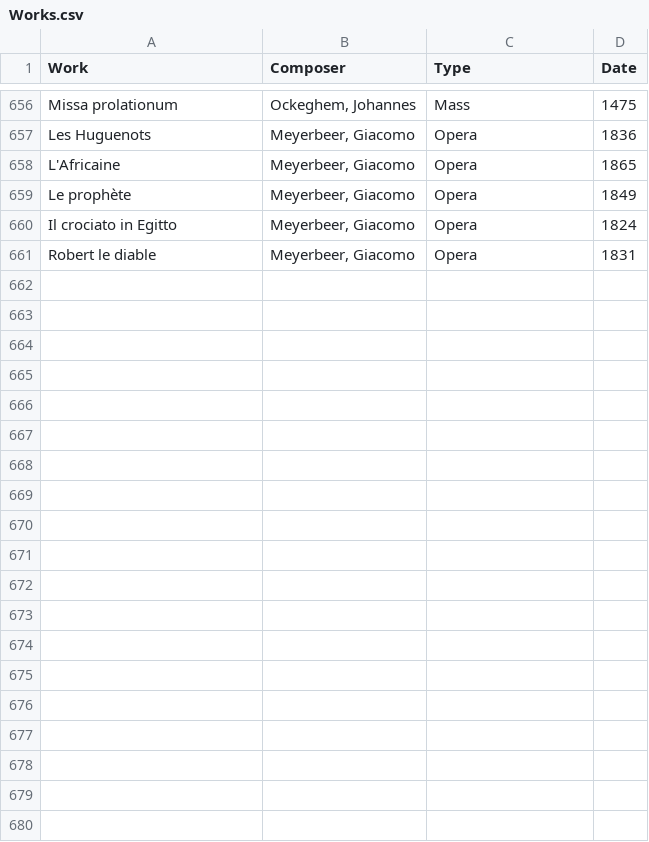
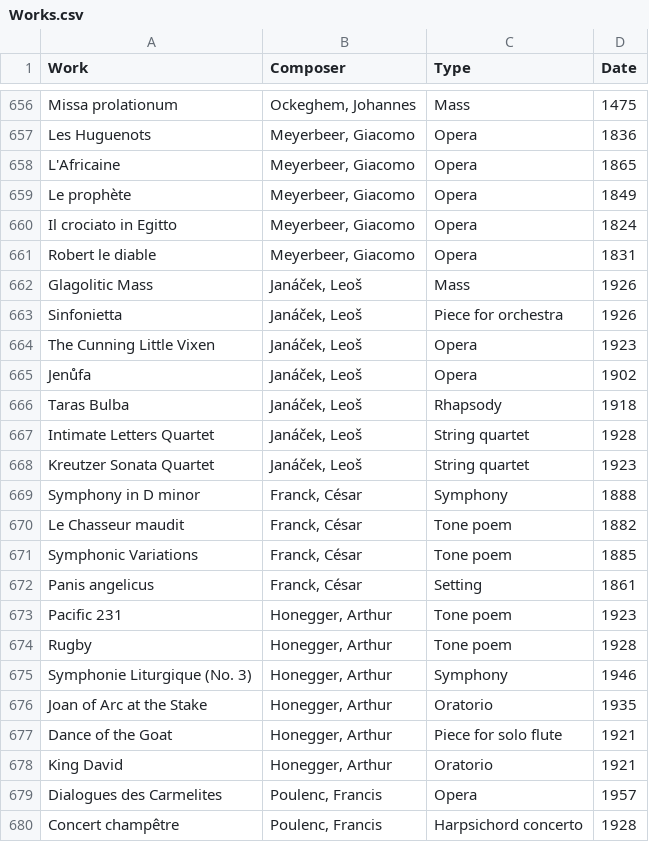
Before and after one commit to b-lu8961/music-timeline, a CSV file: Works.csv, drawn as a sheet; only a part is shown, gaps mark what is left out; the diff covers the shown part only.

Commit message:
Add new works

```diff
--- a/Works.csv
+++ b/Works.csv
@@ -661 +661,20 @@ Il crociato in Egitto,"Meyerbeer, Giacomo",Opera,1824
 Robert le diable,"Meyerbeer, Giacomo",Opera,1831
+Glagolitic Mass,"Janáček, Leoš",Mass,1926
+Sinfonietta,"Janáček, Leoš",Piece for orchestra,1926
+The Cunning Little Vixen,"Janáček, Leoš",Opera,1923
+Jenůfa,"Janáček, Leoš",Opera,1902
+Taras Bulba,"Janáček, Leoš",Rhapsody,1918
+Intimate Letters Quartet,"Janáček, Leoš",String quartet,1928
+Kreutzer Sonata Quartet,"Janáček, Leoš",String quartet,1923
+Symphony in D minor,"Franck, César",Symphony,1888
+Le Chasseur maudit,"Franck, César",Tone poem,1882
+Symphonic Variations,"Franck, César",Tone poem,1885
+Panis angelicus,"Franck, César",Setting,1861
+Pacific 231,"Honegger, Arthur",Tone poem,1923
+Rugby,"Honegger, Arthur",Tone poem,1928
+Symphonie Liturgique (No. 3),"Honegger, Arthur",Symphony,1946
+Joan of Arc at the Stake,"Honegger, Arthur",Oratorio,1935
+Dance of the Goat,"Honegger, Arthur",Piece for solo flute,1921
+King David,"Honegger, Arthur",Oratorio,1921
+Dialogues des Carmelites,"Poulenc, Francis",Opera,1957
+Concert champêtre,"Poulenc, Francis",Harpsichord concerto,1928
```
Also changed, not shown: 17 added rows elsewhere in this file.
